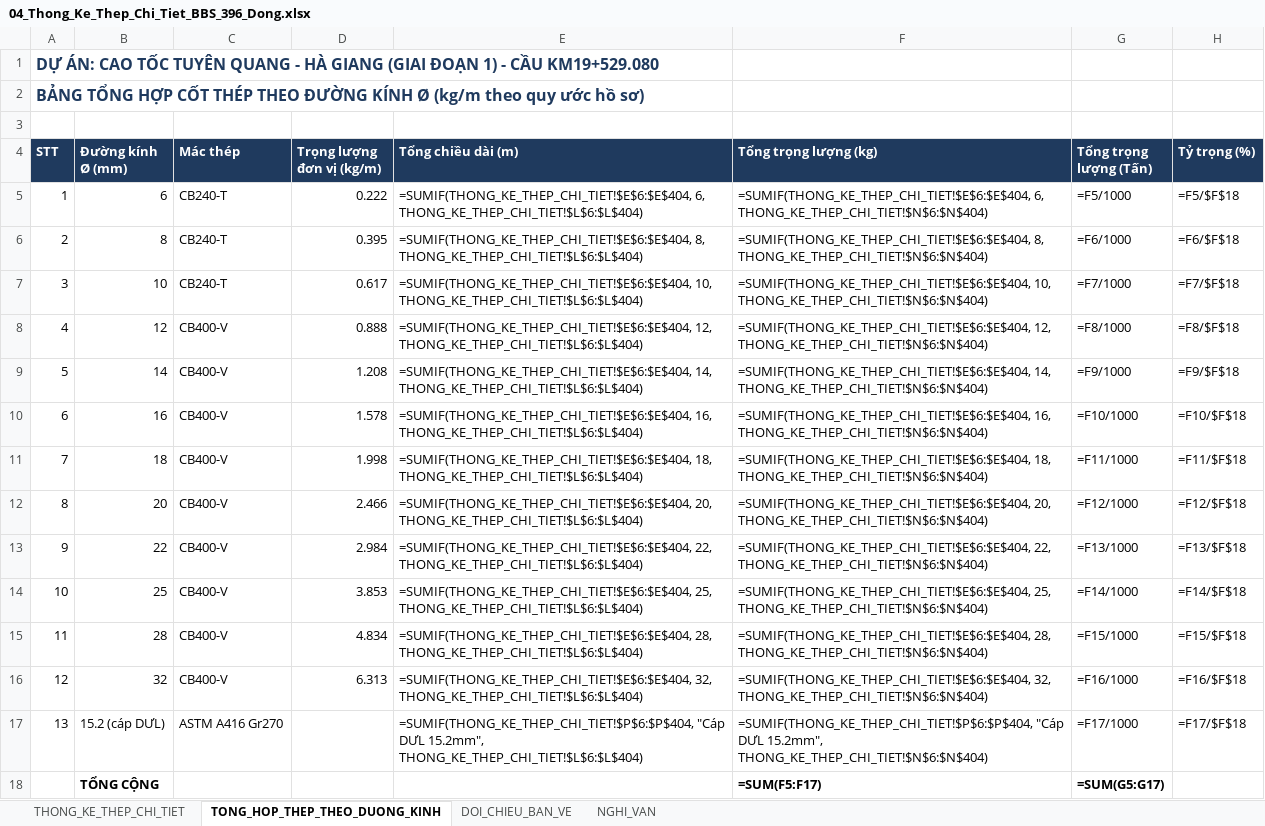
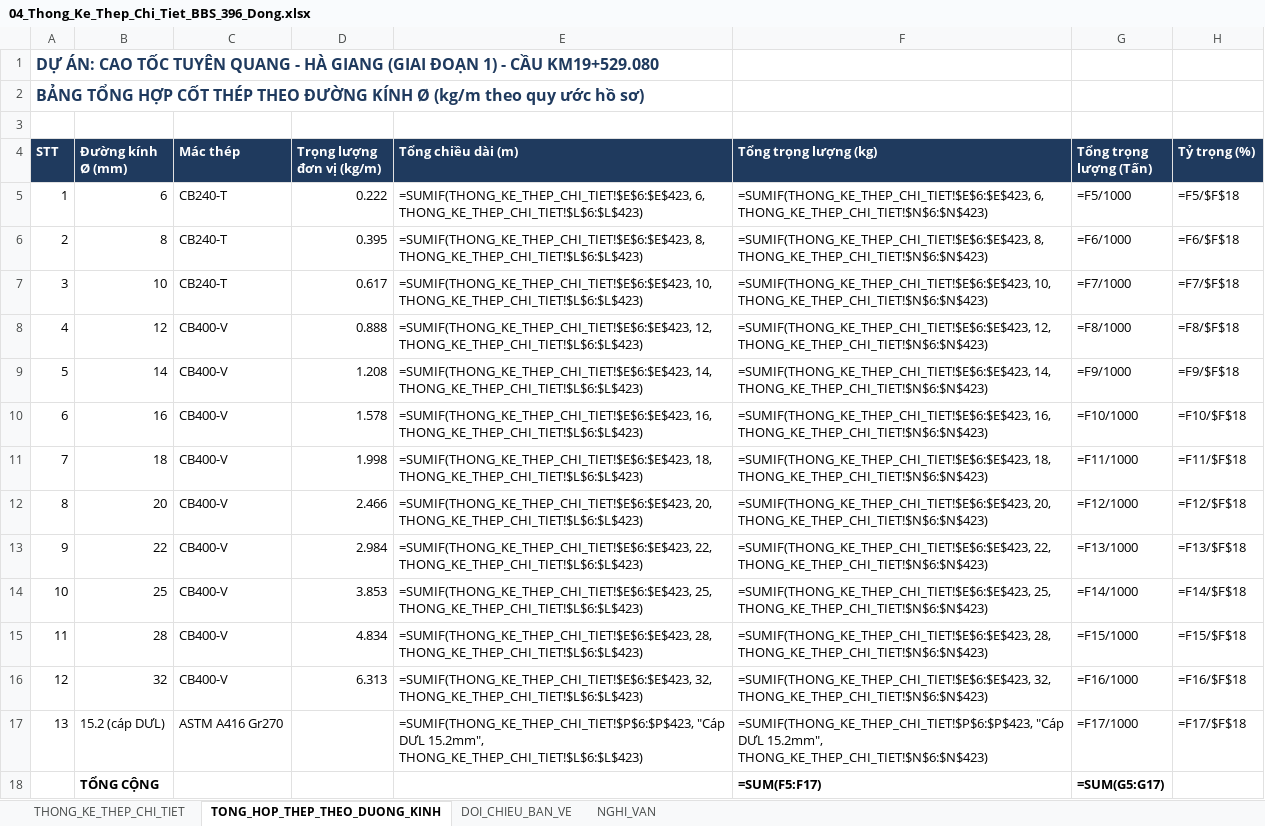
Before and after one commit to doxuanfun-netizen/23HG-multiagent-system, an Excel workbook: examples/HO_SO_CAU_KM19_529/02_XUONG_TIEN_CHE_COT_THEP/04_Thong_Ke_Thep_Chi_Tiet_BBS_396_Dong.xlsx, sheet TONG_HOP_THEP_THEO_DUONG_KINH, drawn as a sheet; values as stored, in another font and other column widths than the file's, no borders; formulas without a stored value are shown as written; the diff names each change by its address in the sheet, - before the commit and + after, or states it on an @@ line.

```diff
--- a/examples/HO_SO_CAU_KM19_529/02_XUONG_TIEN_CHE_COT_THEP/04_Thong_Ke_Thep_Chi_Tiet_BBS_396_Dong.xlsx (sheet TONG_HOP_THEP_THEO_DUONG_KINH)
+++ b/examples/HO_SO_CAU_KM19_529/02_XUONG_TIEN_CHE_COT_THEP/04_Thong_Ke_Thep_Chi_Tiet_BBS_396_Dong.xlsx (sheet TONG_HOP_THEP_THEO_DUONG_KINH)
-E5 (Tổng chiều dài (m)): =SUMIF(THONG_KE_THEP_CHI_TIET!$E$6:$E$404, 6, THONG_KE_THEP_CHI_TIET!$L$6:$L$404)
+E5 (Tổng chiều dài (m)): =SUMIF(THONG_KE_THEP_CHI_TIET!$E$6:$E$423, 6, THONG_KE_THEP_CHI_TIET!$L$6:$L$423)
-F5 (Tổng trọng lượng (kg)): =SUMIF(THONG_KE_THEP_CHI_TIET!$E$6:$E$404, 6, THONG_KE_THEP_CHI_TIET!$N$6:$N$404)
+F5 (Tổng trọng lượng (kg)): =SUMIF(THONG_KE_THEP_CHI_TIET!$E$6:$E$423, 6, THONG_KE_THEP_CHI_TIET!$N$6:$N$423)
-E6 (Tổng chiều dài (m)): =SUMIF(THONG_KE_THEP_CHI_TIET!$E$6:$E$404, 8, THONG_KE_THEP_CHI_TIET!$L$6:$L$404)
+E6 (Tổng chiều dài (m)): =SUMIF(THONG_KE_THEP_CHI_TIET!$E$6:$E$423, 8, THONG_KE_THEP_CHI_TIET!$L$6:$L$423)
-F6 (Tổng trọng lượng (kg)): =SUMIF(THONG_KE_THEP_CHI_TIET!$E$6:$E$404, 8, THONG_KE_THEP_CHI_TIET!$N$6:$N$404)
+F6 (Tổng trọng lượng (kg)): =SUMIF(THONG_KE_THEP_CHI_TIET!$E$6:$E$423, 8, THONG_KE_THEP_CHI_TIET!$N$6:$N$423)
-E7 (Tổng chiều dài (m)): =SUMIF(THONG_KE_THEP_CHI_TIET!$E$6:$E$404, 10, THONG_KE_THEP_CHI_TIET!$L$6:$L$404)
+E7 (Tổng chiều dài (m)): =SUMIF(THONG_KE_THEP_CHI_TIET!$E$6:$E$423, 10, THONG_KE_THEP_CHI_TIET!$L$6:$L$423)
-F7 (Tổng trọng lượng (kg)): =SUMIF(THONG_KE_THEP_CHI_TIET!$E$6:$E$404, 10, THONG_KE_THEP_CHI_TIET!$N$6:$N$404)
+F7 (Tổng trọng lượng (kg)): =SUMIF(THONG_KE_THEP_CHI_TIET!$E$6:$E$423, 10, THONG_KE_THEP_CHI_TIET!$N$6:$N$423)
-E8 (Tổng chiều dài (m)): =SUMIF(THONG_KE_THEP_CHI_TIET!$E$6:$E$404, 12, THONG_KE_THEP_CHI_TIET!$L$6:$L$404)
+E8 (Tổng chiều dài (m)): =SUMIF(THONG_KE_THEP_CHI_TIET!$E$6:$E$423, 12, THONG_KE_THEP_CHI_TIET!$L$6:$L$423)
-F8 (Tổng trọng lượng (kg)): =SUMIF(THONG_KE_THEP_CHI_TIET!$E$6:$E$404, 12, THONG_KE_THEP_CHI_TIET!$N$6:$N$404)
+F8 (Tổng trọng lượng (kg)): =SUMIF(THONG_KE_THEP_CHI_TIET!$E$6:$E$423, 12, THONG_KE_THEP_CHI_TIET!$N$6:$N$423)
-E9 (Tổng chiều dài (m)): =SUMIF(THONG_KE_THEP_CHI_TIET!$E$6:$E$404, 14, THONG_KE_THEP_CHI_TIET!$L$6:$L$404)
+E9 (Tổng chiều dài (m)): =SUMIF(THONG_KE_THEP_CHI_TIET!$E$6:$E$423, 14, THONG_KE_THEP_CHI_TIET!$L$6:$L$423)
-F9 (Tổng trọng lượng (kg)): =SUMIF(THONG_KE_THEP_CHI_TIET!$E$6:$E$404, 14, THONG_KE_THEP_CHI_TIET!$N$6:$N$404)
+F9 (Tổng trọng lượng (kg)): =SUMIF(THONG_KE_THEP_CHI_TIET!$E$6:$E$423, 14, THONG_KE_THEP_CHI_TIET!$N$6:$N$423)
-E10 (Tổng chiều dài (m)): =SUMIF(THONG_KE_THEP_CHI_TIET!$E$6:$E$404, 16, THONG_KE_THEP_CHI_TIET!$L$6:$L$404)
+E10 (Tổng chiều dài (m)): =SUMIF(THONG_KE_THEP_CHI_TIET!$E$6:$E$423, 16, THONG_KE_THEP_CHI_TIET!$L$6:$L$423)
-F10 (Tổng trọng lượng (kg)): =SUMIF(THONG_KE_THEP_CHI_TIET!$E$6:$E$404, 16, THONG_KE_THEP_CHI_TIET!$N$6:$N$404)
+F10 (Tổng trọng lượng (kg)): =SUMIF(THONG_KE_THEP_CHI_TIET!$E$6:$E$423, 16, THONG_KE_THEP_CHI_TIET!$N$6:$N$423)
-E11 (Tổng chiều dài (m)): =SUMIF(THONG_KE_THEP_CHI_TIET!$E$6:$E$404, 18, THONG_KE_THEP_CHI_TIET!$L$6:$L$404)
+E11 (Tổng chiều dài (m)): =SUMIF(THONG_KE_THEP_CHI_TIET!$E$6:$E$423, 18, THONG_KE_THEP_CHI_TIET!$L$6:$L$423)
-F11 (Tổng trọng lượng (kg)): =SUMIF(THONG_KE_THEP_CHI_TIET!$E$6:$E$404, 18, THONG_KE_THEP_CHI_TIET!$N$6:$N$404)
+F11 (Tổng trọng lượng (kg)): =SUMIF(THONG_KE_THEP_CHI_TIET!$E$6:$E$423, 18, THONG_KE_THEP_CHI_TIET!$N$6:$N$423)
-E12 (Tổng chiều dài (m)): =SUMIF(THONG_KE_THEP_CHI_TIET!$E$6:$E$404, 20, THONG_KE_THEP_CHI_TIET!$L$6:$L$404)
+E12 (Tổng chiều dài (m)): =SUMIF(THONG_KE_THEP_CHI_TIET!$E$6:$E$423, 20, THONG_KE_THEP_CHI_TIET!$L$6:$L$423)
-F12 (Tổng trọng lượng (kg)): =SUMIF(THONG_KE_THEP_CHI_TIET!$E$6:$E$404, 20, THONG_KE_THEP_CHI_TIET!$N$6:$N$404)
+F12 (Tổng trọng lượng (kg)): =SUMIF(THONG_KE_THEP_CHI_TIET!$E$6:$E$423, 20, THONG_KE_THEP_CHI_TIET!$N$6:$N$423)
-E13 (Tổng chiều dài (m)): =SUMIF(THONG_KE_THEP_CHI_TIET!$E$6:$E$404, 22, THONG_KE_THEP_CHI_TIET!$L$6:$L$404)
+E13 (Tổng chiều dài (m)): =SUMIF(THONG_KE_THEP_CHI_TIET!$E$6:$E$423, 22, THONG_KE_THEP_CHI_TIET!$L$6:$L$423)
-F13 (Tổng trọng lượng (kg)): =SUMIF(THONG_KE_THEP_CHI_TIET!$E$6:$E$404, 22, THONG_KE_THEP_CHI_TIET!$N$6:$N$404)
+F13 (Tổng trọng lượng (kg)): =SUMIF(THONG_KE_THEP_CHI_TIET!$E$6:$E$423, 22, THONG_KE_THEP_CHI_TIET!$N$6:$N$423)
-E14 (Tổng chiều dài (m)): =SUMIF(THONG_KE_THEP_CHI_TIET!$E$6:$E$404, 25, THONG_KE_THEP_CHI_TIET!$L$6:$L$404)
+E14 (Tổng chiều dài (m)): =SUMIF(THONG_KE_THEP_CHI_TIET!$E$6:$E$423, 25, THONG_KE_THEP_CHI_TIET!$L$6:$L$423)
-F14 (Tổng trọng lượng (kg)): =SUMIF(THONG_KE_THEP_CHI_TIET!$E$6:$E$404, 25, THONG_KE_THEP_CHI_TIET!$N$6:$N$404)
+F14 (Tổng trọng lượng (kg)): =SUMIF(THONG_KE_THEP_CHI_TIET!$E$6:$E$423, 25, THONG_KE_THEP_CHI_TIET!$N$6:$N$423)
-E15 (Tổng chiều dài (m)): =SUMIF(THONG_KE_THEP_CHI_TIET!$E$6:$E$404, 28, THONG_KE_THEP_CHI_TIET!$L$6:$L$404)
+E15 (Tổng chiều dài (m)): =SUMIF(THONG_KE_THEP_CHI_TIET!$E$6:$E$423, 28, THONG_KE_THEP_CHI_TIET!$L$6:$L$423)
-F15 (Tổng trọng lượng (kg)): =SUMIF(THONG_KE_THEP_CHI_TIET!$E$6:$E$404, 28, THONG_KE_THEP_CHI_TIET!$N$6:$N$404)
+F15 (Tổng trọng lượng (kg)): =SUMIF(THONG_KE_THEP_CHI_TIET!$E$6:$E$423, 28, THONG_KE_THEP_CHI_TIET!$N$6:$N$423)
-E16 (Tổng chiều dài (m)): =SUMIF(THONG_KE_THEP_CHI_TIET!$E$6:$E$404, 32, THONG_KE_THEP_CHI_TIET!$L$6:$L$404)
+E16 (Tổng chiều dài (m)): =SUMIF(THONG_KE_THEP_CHI_TIET!$E$6:$E$423, 32, THONG_KE_THEP_CHI_TIET!$L$6:$L$423)
-F16 (Tổng trọng lượng (kg)): =SUMIF(THONG_KE_THEP_CHI_TIET!$E$6:$E$404, 32, THONG_KE_THEP_CHI_TIET!$N$6:$N$404)
+F16 (Tổng trọng lượng (kg)): =SUMIF(THONG_KE_THEP_CHI_TIET!$E$6:$E$423, 32, THONG_KE_THEP_CHI_TIET!$N$6:$N$423)
-E17 (Tổng chiều dài (m)): =SUMIF(THONG_KE_THEP_CHI_TIET!$P$6:$P$404, "Cáp DƯL 15.2mm", THONG_KE_THEP_CHI_TIET!$L$6:$L$404)
+E17 (Tổng chiều dài (m)): =SUMIF(THONG_KE_THEP_CHI_TIET!$P$6:$P$423, "Cáp DƯL 15.2mm", THONG_KE_THEP_CHI_TIET!$L$6:$L$423)
-F17 (Tổng trọng lượng (kg)): =SUMIF(THONG_KE_THEP_CHI_TIET!$P$6:$P$404, "Cáp DƯL 15.2mm", THONG_KE_THEP_CHI_TIET!$N$6:$N$404)
+F17 (Tổng trọng lượng (kg)): =SUMIF(THONG_KE_THEP_CHI_TIET!$P$6:$P$423, "Cáp DƯL 15.2mm", THONG_KE_THEP_CHI_TIET!$N$6:$N$423)
```
Also changed, not shown: sheet THONG_KE_THEP_CHI_TIET, sheet NGHI_VAN, sheet DOI_CHIEU_BAN_VE, examples/HO_SO_CAU_KM19_529/03_KINH_TE_QS_DU_TOAN_THANH_TOAN/08_Du_Toan_GXD_Thong_Tu_11_2021.xlsx, examples/HO_SO_CAU_KM19_529/03_KINH_TE_QS_DU_TOAN_THANH_TOAN/09_Thanh_Toan_Khoi_Luong_Phu_Luc_03a.xlsx, 9 other files.
